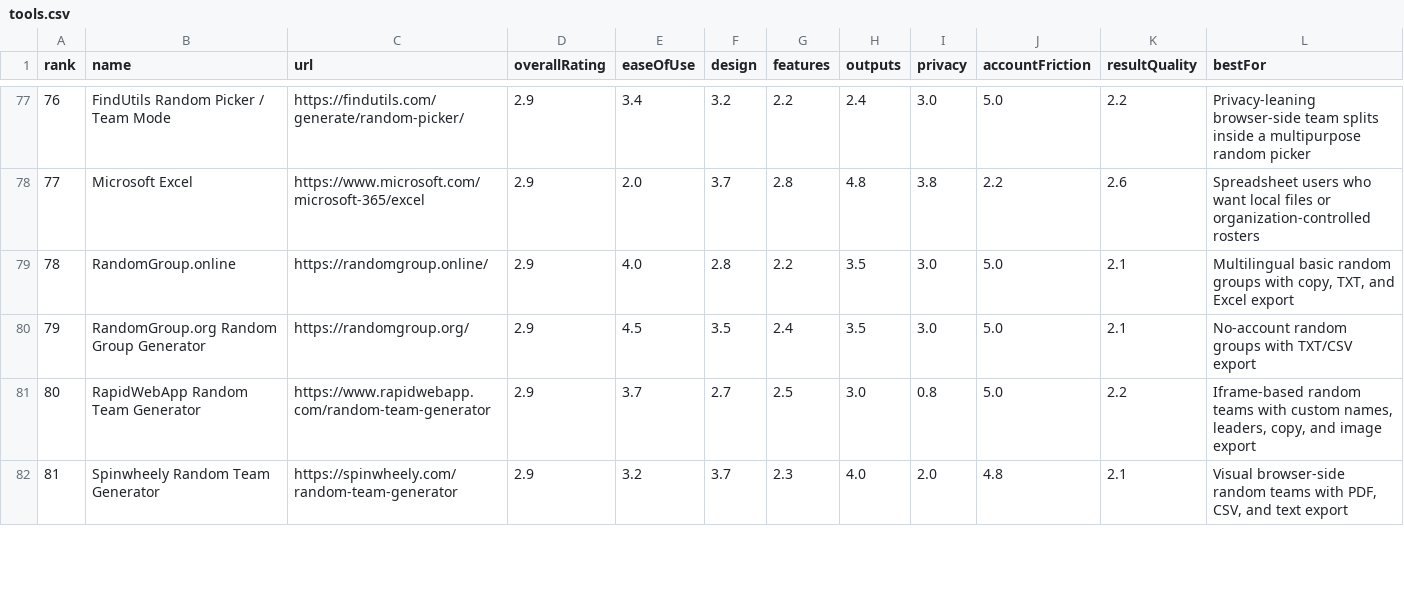
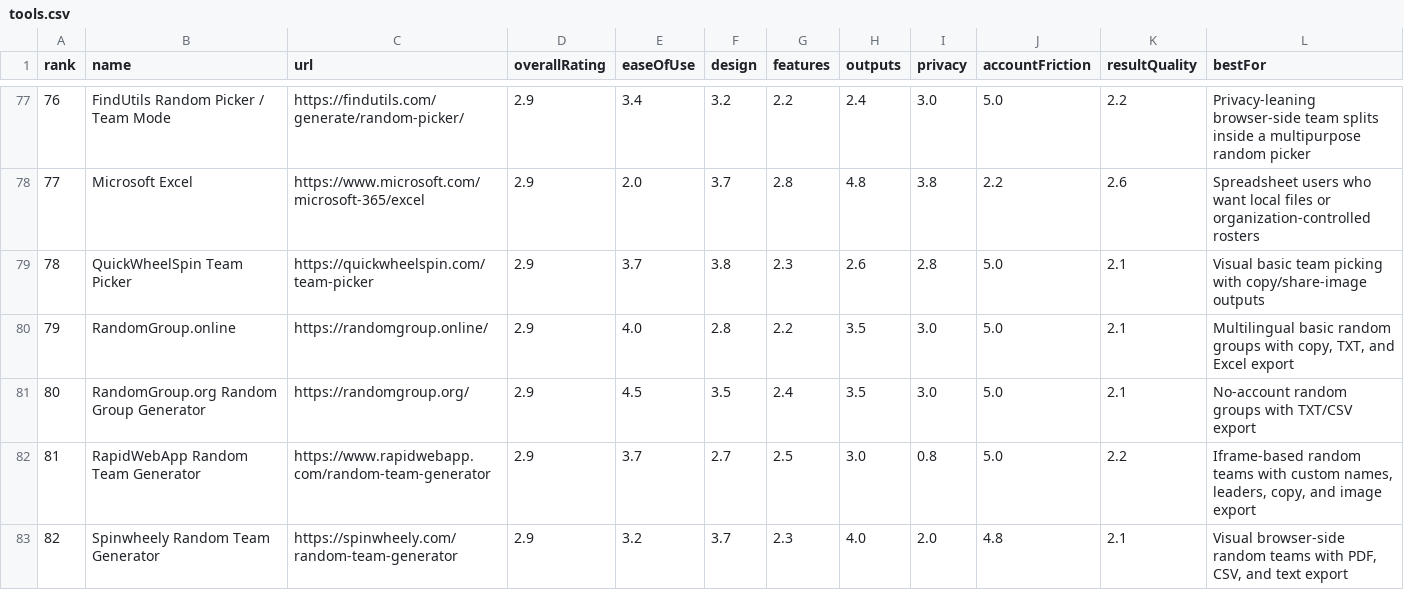
Before and after one commit to guwidoe/awesome-group-generators, a CSV file: data/tools.csv, drawn as a sheet; only a part is shown, gaps mark what is left out; addresses are those after the commit; rows hold the shown columns only; the diff names each change by its address in the sheet, - before the commit and + after, or states it on an @@ line.

Commit message:
docs(data): add QuickWheelSpin team picker review

```diff
--- a/data/tools.csv
+++ b/data/tools.csv
+row 79: 78 | QuickWheelSpin Team Picker | https://quickwheelspin.com/team-picker | 2.9 | 3.7 | 3.8 | 2.3 | 2.6 | 2.8 | 5.0 | 2.1 | Visual basic team picking with copy/share-image outputs
@@ column A (rank) renumbered from row 80 down @@
```
Also changed, not shown: 3 other files.
